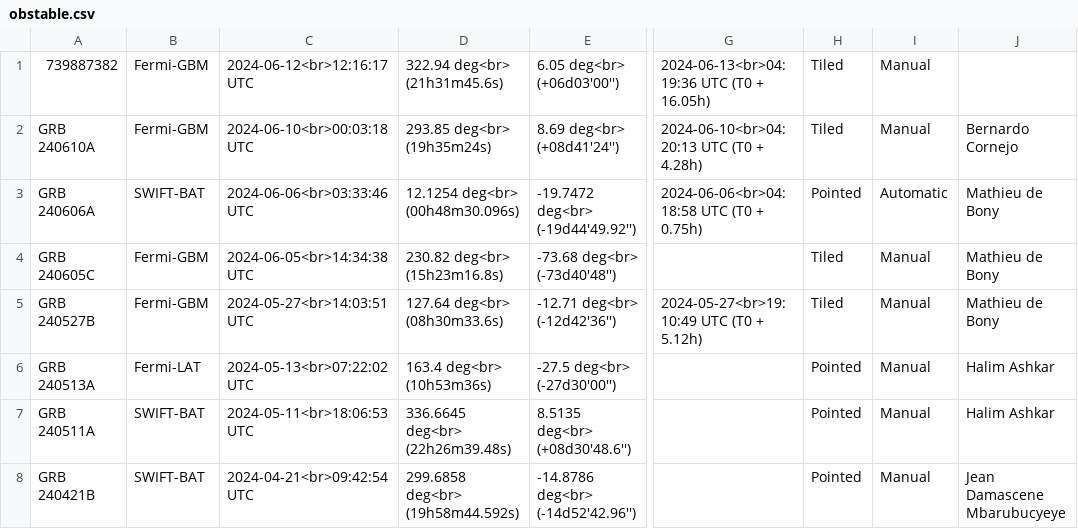
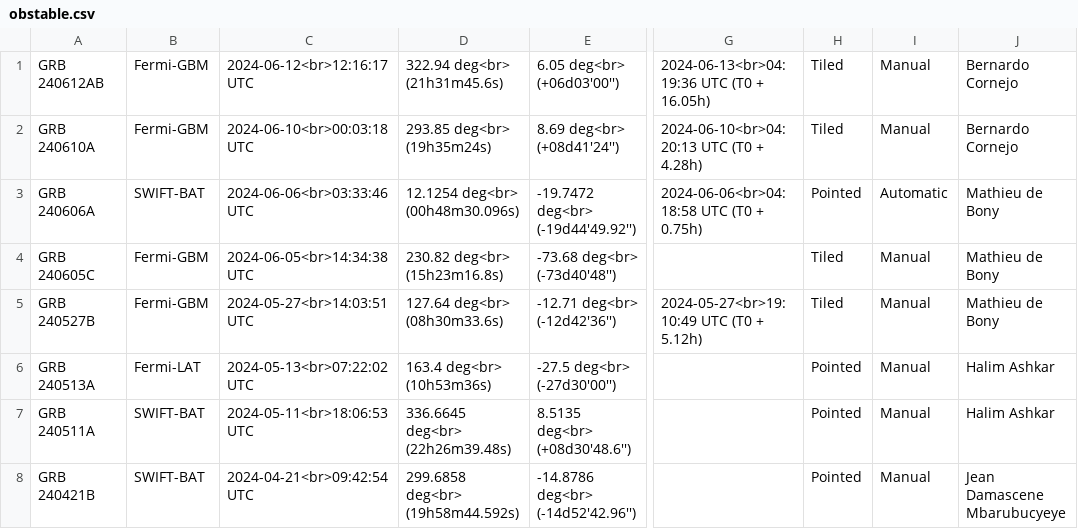
Before and after one commit to wxssym/grbhess.github.io, a CSV file: obstable.csv, drawn as a sheet; only a part is shown, gaps mark what is left out; the diff names each change by its address in the sheet, - before the commit and + after, or states it on an @@ line.

Commit message:
GRB 240612AB update

```diff
--- a/obstable.csv
+++ b/obstable.csv
-A1: 739887382
+A1: GRB 240612AB
-J1: (empty)
+J1: Bernardo Cornejo
```
